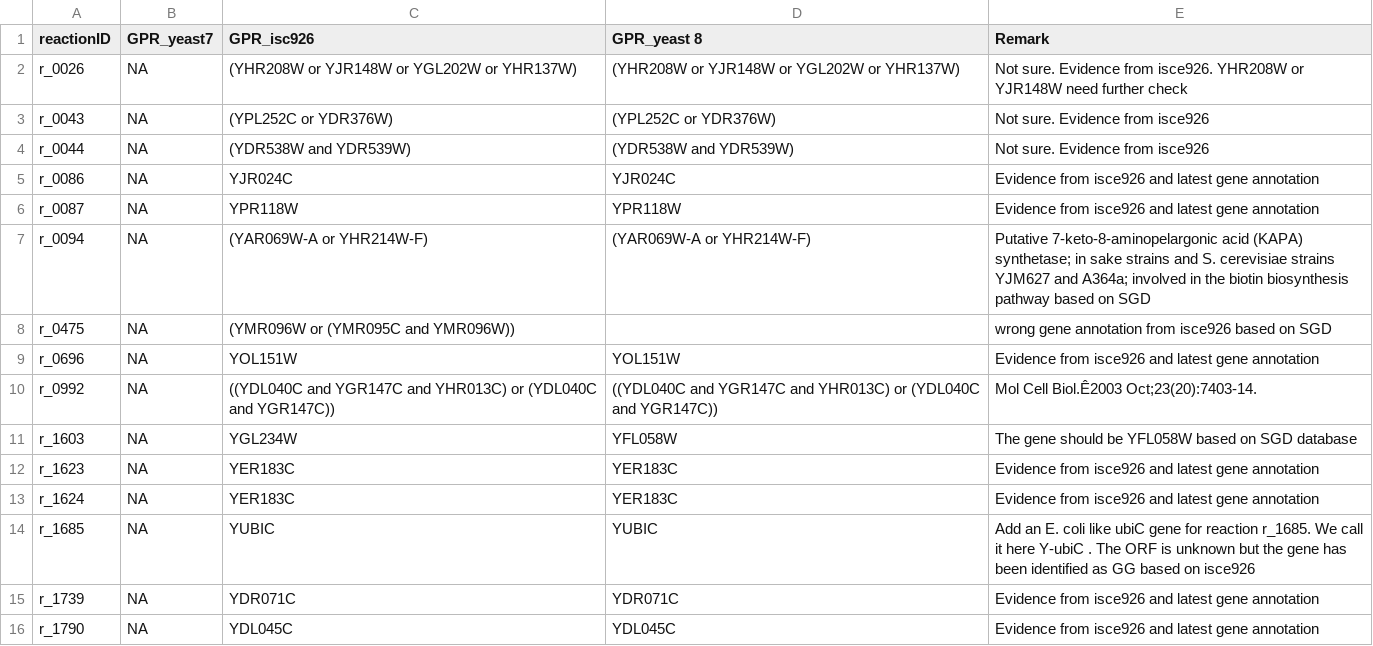
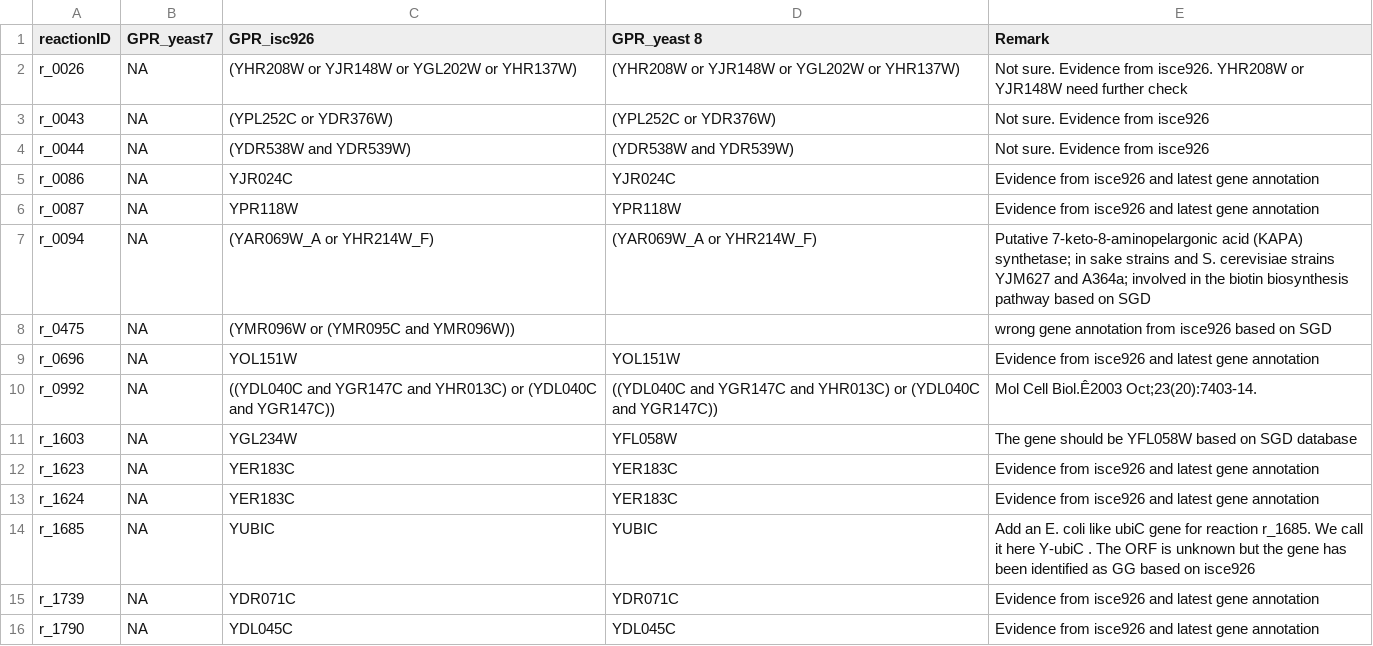
Before and after one commit to SysBioChalmers/yeast-GEM, a TSV file: dataSource/newGene_from_isce926.tsv, drawn as a sheet.

Commit message:
fix-gene formation: change "-" into " _"

```diff
--- a/dataSource/newGene_from_isce926.tsv
+++ b/dataSource/newGene_from_isce926.tsv
@@ -6,3 +6,3 @@ r_0086	NA	YJR024C	YJR024C	Evidence from isce926 and latest gene annotation
 r_0087	NA	YPR118W	YPR118W	Evidence from isce926 and latest gene annotation
-r_0094	NA	(YAR069W-A or YHR214W-F)	(YAR069W-A or YHR214W-F)	"Putative 7-keto-8-aminopelargonic acid (KAPA) synthetase; in sake strains and S. cerevisiae strains YJM627 and A364a; involved in the biotin biosynthesis pathway based on SGD"
+r_0094	NA	(YAR069W_A or YHR214W_F)	(YAR069W_A or YHR214W_F)	"Putative 7-keto-8-aminopelargonic acid (KAPA) synthetase; in sake strains and S. cerevisiae strains YJM627 and A364a; involved in the biotin biosynthesis pathway based on SGD"
 r_0475	NA	(YMR096W or (YMR095C and YMR096W))		wrong gene annotation from isce926 based on SGD
```
Also changed, not shown: 1 other file.
